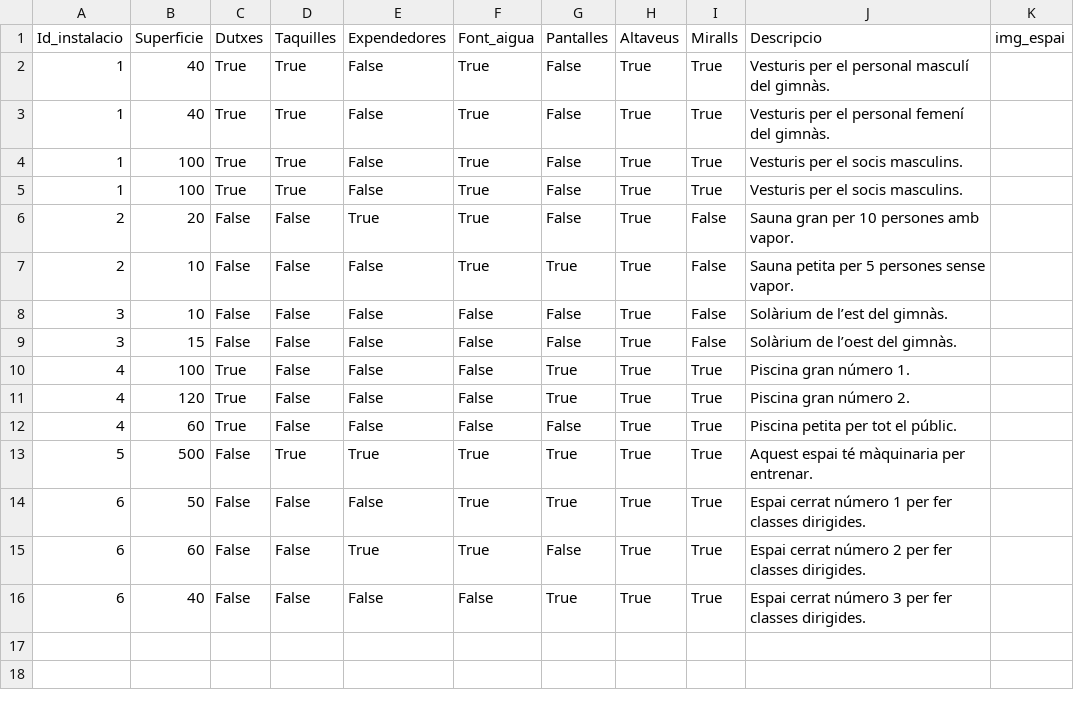
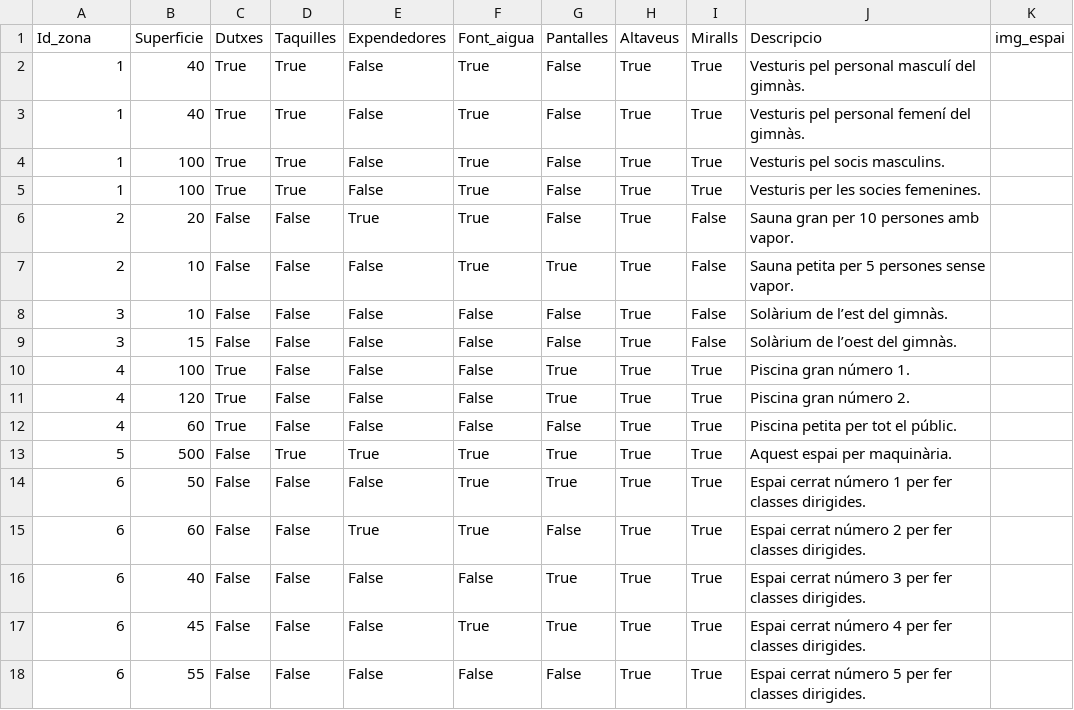
Before and after one commit to Andreeeiii08/Gym-Database, a CSV file: csv/espais.csv, drawn as a sheet; the diff names each change by its address in the sheet, - before the commit and + after, or states it on an @@ line.

Commit message:
Actualización de espacios.

```diff
--- a/csv/espais.csv
+++ b/csv/espais.csv
-A1: Id_instalacio
+A1: Id_zona
-J2 (Descripcio): Vesturis per el personal masculí del gimnàs.
+J2 (Descripcio): Vesturis pel personal masculí del gimnàs.
-J3 (Descripcio): Vesturis per el personal femení del gimnàs.
+J3 (Descripcio): Vesturis pel personal femení del gimnàs.
-J4 (Descripcio): Vesturis per el socis masculins.
+J4 (Descripcio): Vesturis pel socis masculins.
-J5 (Descripcio): Vesturis per el socis masculins.
+J5 (Descripcio): Vesturis per les socies femenines.
-J13 (Descripcio): Aquest espai té màquinaria per entrenar.
+J13 (Descripcio): Aquest espai per maquinària.
+row 17: 6 | 45 | False | False | False | True | True | True | True | Espai cerrat número 4 per fer classes dirigides.
+row 18: 6 | 55 | False | False | False | False | False | True | True | Espai cerrat número 5 per fer classes dirigides.
```
